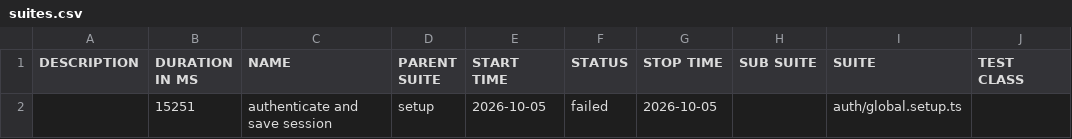
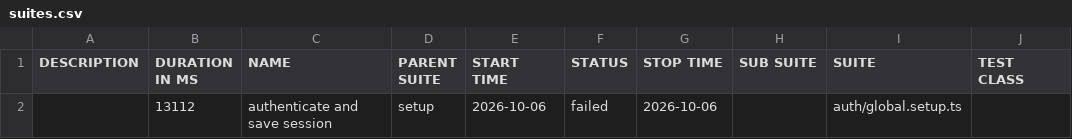
Before and after one commit to arsalwildan15/qa-portfolio, a CSV file: allure-report/allure-output/data/suites.csv, drawn as a sheet; only a part is shown; the diff names each change by its address in the sheet, - before the commit and + after, or states it on an @@ line.

```diff
--- a/allure-report/allure-output/data/suites.csv
+++ b/allure-report/allure-output/data/suites.csv
-B2 (DURATION IN MS): 15251
+B2 (DURATION IN MS): 13112
-E2 (START TIME): 2026-10-05
+E2 (START TIME): 2026-10-06
-G2 (STOP TIME): 2026-10-05
+G2 (STOP TIME): 2026-10-06
```
Also changed, not shown: 33 other files.
